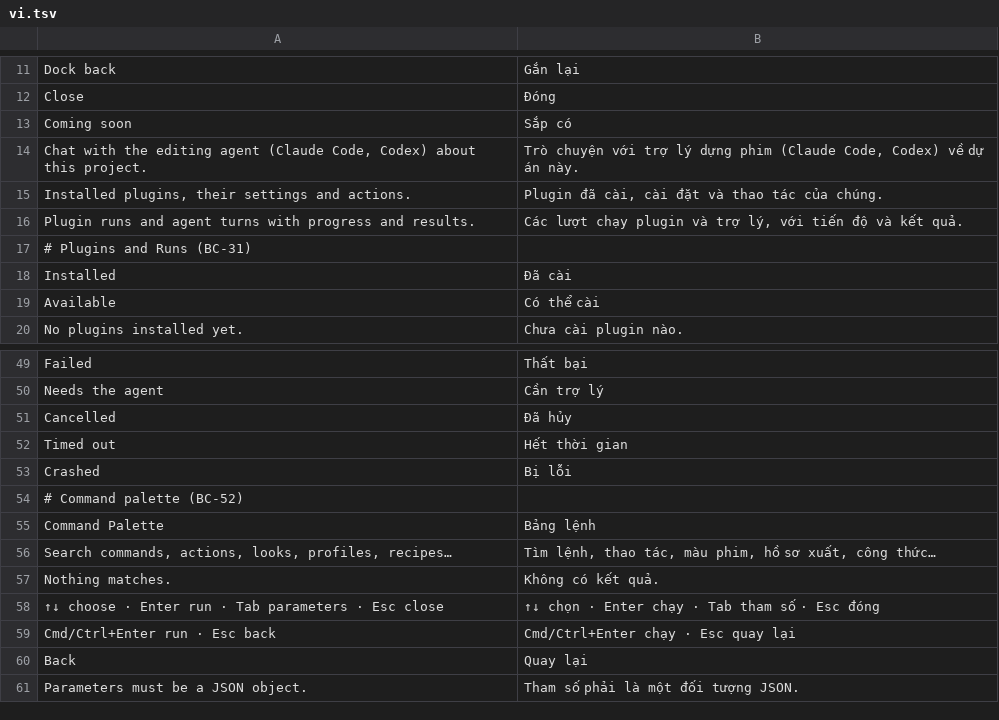
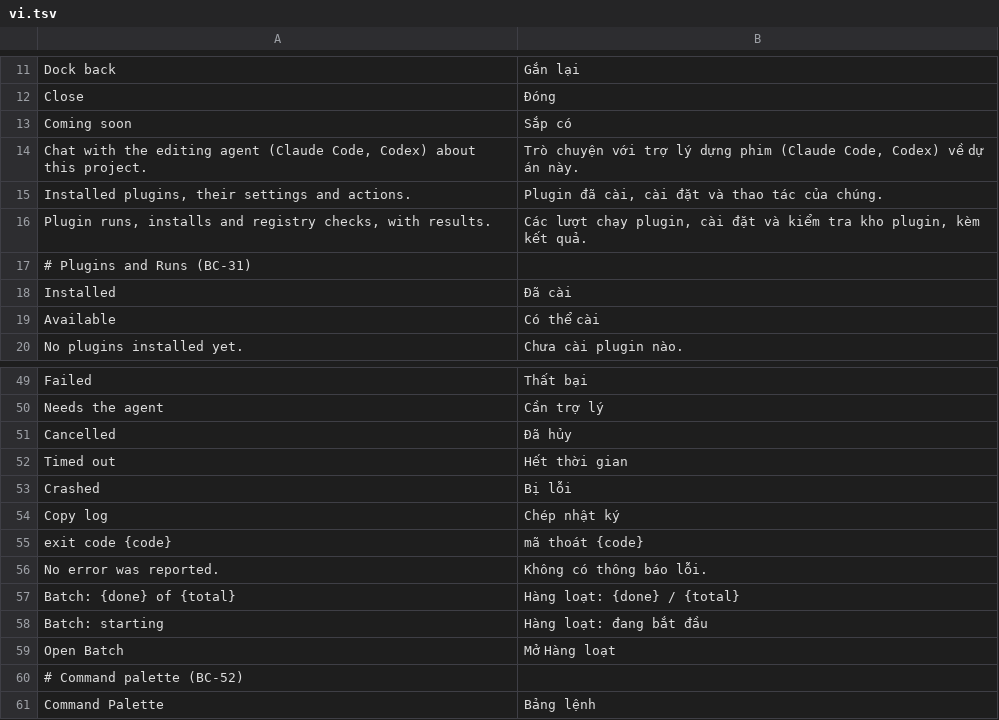
Before and after one commit to dongnguyenvie/BashCutPro, a TSV file: crates/ui-egui/src/bashcut_ui/strings/vi.tsv, drawn as a sheet; only a part is shown, gaps mark what is left out; the shorter side is filled out with more unchanged rows.

Commit message:
UX6: Runs rows show the full error, Retry, Copy log, Reveal and a batch row
A failed, crashed or timed-out run shows its whole error (result error.code/message,
else the host's error and the plugin's last line), selectable, with Retry (same
plugin, action and params, now kept on the job), Copy log, and Reveal for paths in
result.data (path, paths, files, outputs). Elapsed time shows while running. While a
batch runs, one row says how far it is and opens Batch. The blurb and guide now say
what Runs lists: plugin runs, installs and registry checks.

```diff
--- a/crates/ui-egui/src/bashcut_ui/strings/vi.tsv
+++ b/crates/ui-egui/src/bashcut_ui/strings/vi.tsv
@@ -15,3 +15,3 @@ Chat with the editing agent (Claude Code, Codex) about this project.	Trò chuy
 Installed plugins, their settings and actions.	Plugin đã cài, cài đặt và thao tác của chúng.
-Plugin runs and agent turns with progress and results.	Các lượt chạy plugin và trợ lý, với tiến độ và kết quả.
+Plugin runs, installs and registry checks, with results.	Các lượt chạy plugin, cài đặt và kiểm tra kho plugin, kèm kết quả.
 # Plugins and Runs (BC-31)
@@ -53,2 +53,8 @@ Timed out	Hết thời gian
 Crashed	Bị lỗi
+Copy log	Chép nhật ký
+exit code {code}	mã thoát {code}
+No error was reported.	Không có thông báo lỗi.
+Batch: {done} of {total}	Hàng loạt: {done} / {total}
+Batch: starting	Hàng loạt: đang bắt đầu
+Open Batch	Mở Hàng loạt
 # Command palette (BC-52)
```
Also changed, not shown: 8 other files.
